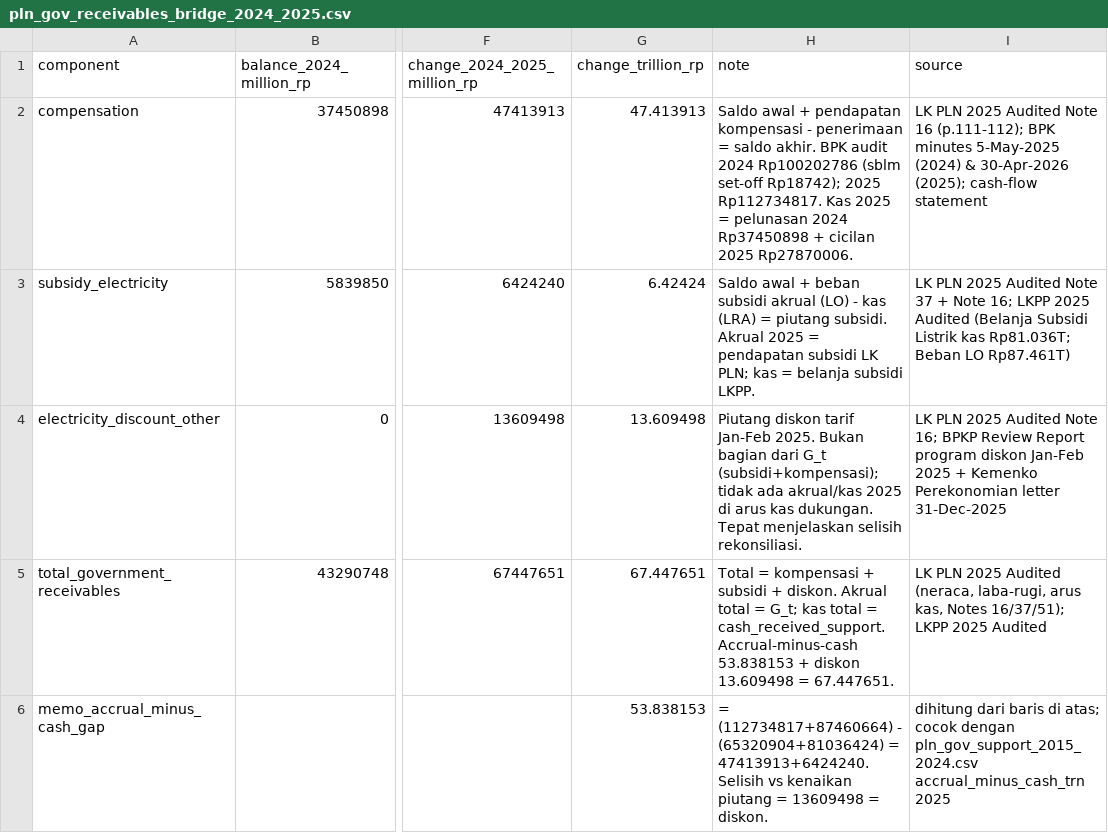
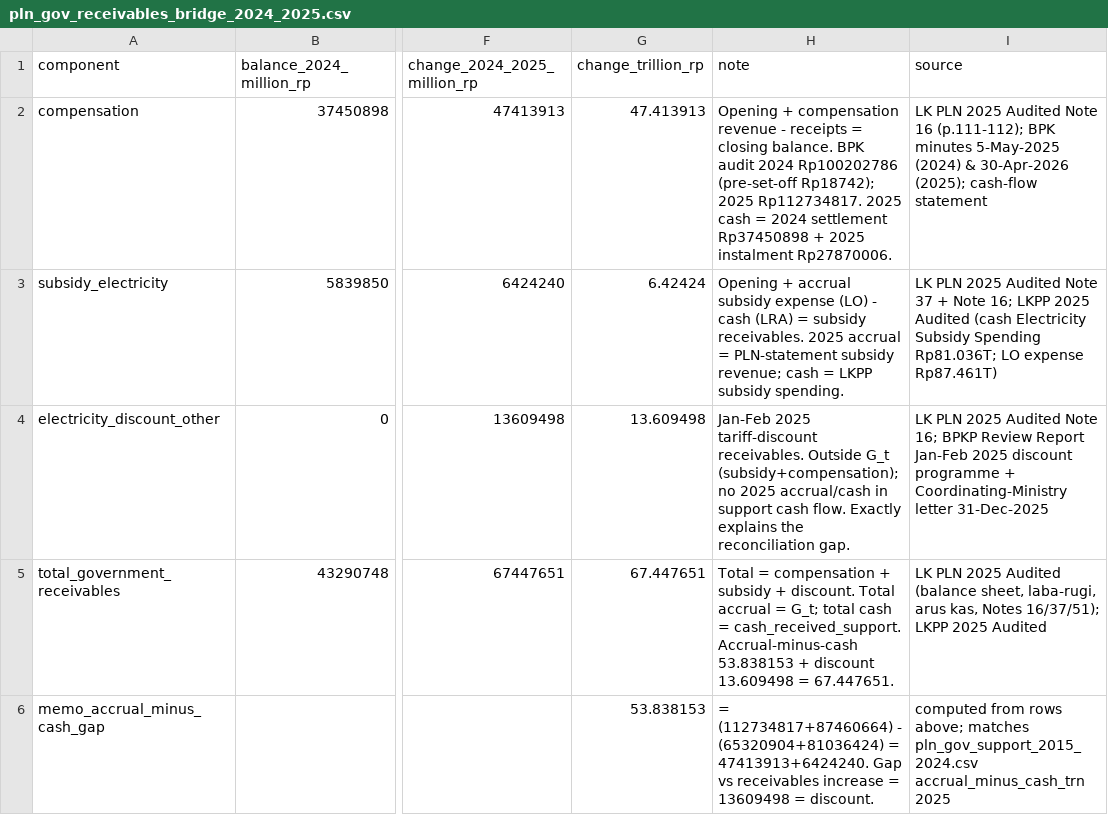
Before and after one commit to Kiky-41/fiscal-burden-dataset, a CSV file: pln_gov_receivables_bridge_2024_2025.csv, drawn as a sheet; only a part is shown, gaps mark what is left out; the diff names each change by its address in the sheet, - before the commit and + after, or states it on an @@ line.

```diff
--- a/pln_gov_receivables_bridge_2024_2025.csv
+++ b/pln_gov_receivables_bridge_2024_2025.csv
-H2 (note): Saldo awal + pendapatan kompensasi - penerimaan = saldo akhir. BPK audit 2024 Rp100202786 (sblm set-off Rp18742); 2025 Rp112734817. Kas 2025 = pelunasan 2024 Rp37450898 + cicilan 2025 Rp27870006.
+H2 (note): Opening + compensation revenue - receipts = closing balance. BPK audit 2024 Rp100202786 (pre-set-off Rp18742); 2025 Rp112734817. 2025 cash = 2024 settlement Rp37450898 + 2025 instalment Rp27870006.
-H3 (note): Saldo awal + beban subsidi akrual (LO) - kas (LRA) = piutang subsidi. Akrual 2025 = pendapatan subsidi LK PLN; kas = belanja subsidi LKPP.
+H3 (note): Opening + accrual subsidy expense (LO) - cash (LRA) = subsidy receivables. 2025 accrual = PLN-statement subsidy revenue; cash = LKPP subsidy spending.
-I3 (source): …2025 Audited (Belanja Subsidi Listrik kas Rp81.036T; Beban LO Rp87.461T)
+I3 (source): …2025 Audited (cash Electricity Subsidy Spending Rp81.036T; LO expense Rp87.461T)
-H4 (note): Piutang diskon tarif Jan-Feb 2025. Bukan bagian dari G_t (subsidi+kompensasi); tidak ada akrual/kas 2025 di arus kas dukungan. Tepat menjelaskan selisih rekonsiliasi.
+H4 (note): Jan-Feb 2025 tariff-discount receivables. Outside G_t (subsidy+compensation); no 2025 accrual/cash in support cash flow. Exactly explains the reconciliation gap.
-I4 (source): …Review Report program diskon Jan-Feb 2025 + Kemenko Perekonomian letter 31-Dec-2025
+I4 (source): …Review Report Jan-Feb 2025 discount programme + Coordinating-Ministry letter 31-Dec-2025
-H5 (note): Total = kompensasi + subsidi + diskon. Akrual total = G_t; kas total = cash_received_support. Accrual-minus-cash 53.838153 + diskon 13.609498 =…
+H5 (note): Total = compensation + subsidy + discount. Total accrual = G_t; total cash = cash_received_support. Accrual-minus-cash 53.838153 + discount 13.609498 =…
-I5 (source): …2025 Audited (neraca, laba-rugi, arus…
+I5 (source): …2025 Audited (balance sheet, laba-rugi, arus…
-H6 (note): …= 47413913+6424240. Selisih vs kenaikan piutang = 13609498 = diskon.
+H6 (note): …= 47413913+6424240. Gap vs receivables increase = 13609498 = discount.
-I6 (source): dihitung dari baris di atas; cocok dengan pln_gov_support_2015_2024.csv accrual_minus_cash_trn…
+I6 (source): computed from rows above; matches pln_gov_support_2015_2024.csv accrual_minus_cash_trn…
```
Also changed, not shown: apbn_sensitivity_2025.csv, news_updates_2024_2026.csv, 7 other files.
